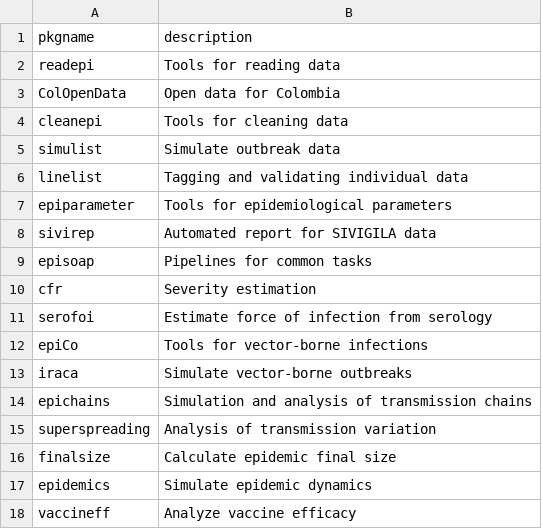
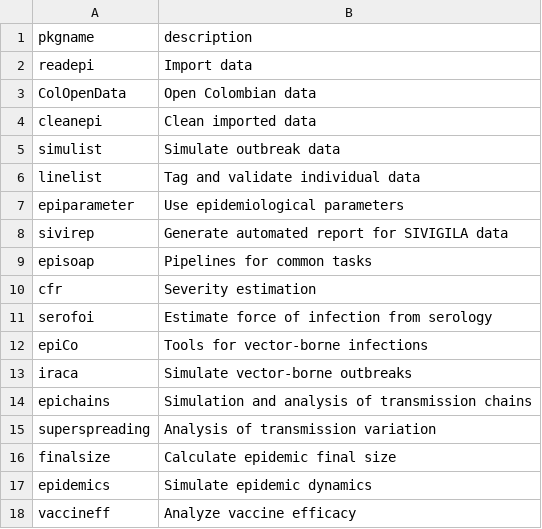
Before and after one commit to epiverse-trace/epiverse-trace.github.io, a CSV file: _data/epiverse_pkgs.csv, drawn as a sheet.

Commit message:
Standardize to imperative tense

```diff
--- a/_data/epiverse_pkgs.csv
+++ b/_data/epiverse_pkgs.csv
@@ -1,9 +1,9 @@
 pkgname,description
-readepi,Tools for reading data
-ColOpenData,Open data for Colombia
-cleanepi,Tools for cleaning data
+readepi,Import data
+ColOpenData,Open Colombian data
+cleanepi,Clean imported data
 simulist,Simulate outbreak data
-linelist,Tagging and validating individual data
-epiparameter,Tools for epidemiological parameters
-sivirep,Automated report for SIVIGILA data
+linelist,Tag and validate individual data
+epiparameter,Use epidemiological parameters
+sivirep,Generate automated report for SIVIGILA data
 episoap,Pipelines for common tasks
```
